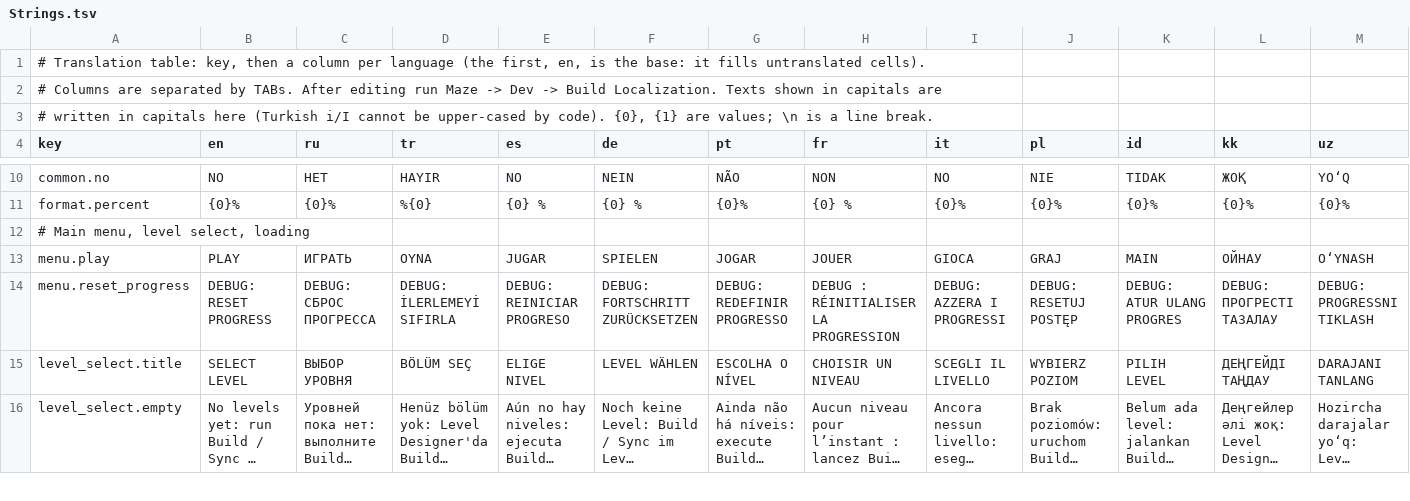
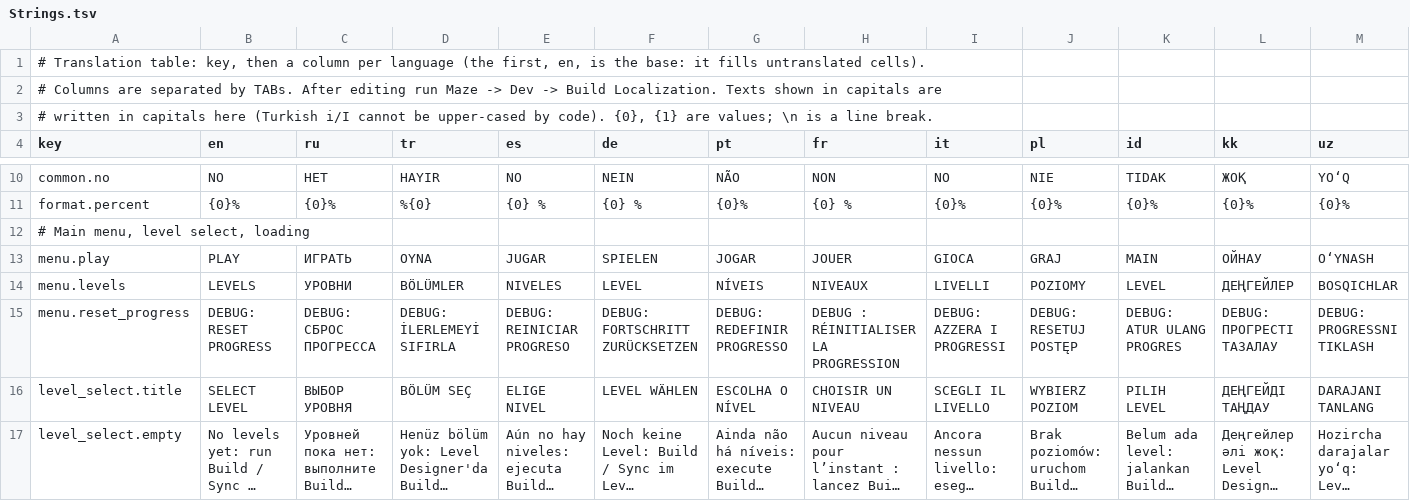
Before and after one commit to ShowWoodenHorses/Maze, a TSV file: Assets/_Project/Data/Localization/Strings.tsv, drawn as a sheet; only a part is shown, gaps mark what is left out; long unchanged cells end in …; rows hold the shown columns only; the diff names each change by its address in the sheet, - before the commit and + after, or states it on an @@ line.

```diff
--- a/Assets/_Project/Data/Localization/Strings.tsv
+++ b/Assets/_Project/Data/Localization/Strings.tsv
+row 14: menu.levels | LEVELS | УРОВНИ | BÖLÜMLER | NIVELES | LEVEL | NÍVEIS | NIVEAUX | LIVELLI | POZIOMY | LEVEL | ДЕҢГЕЙЛЕР | BOSQICHLAR
```
Also changed, not shown: 46 other files.
